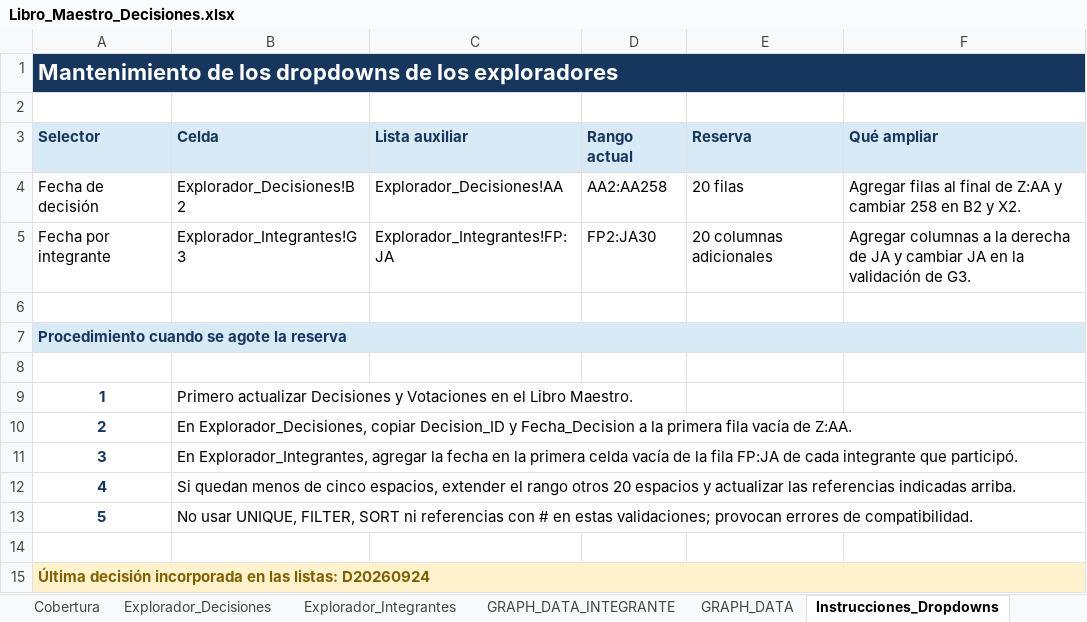
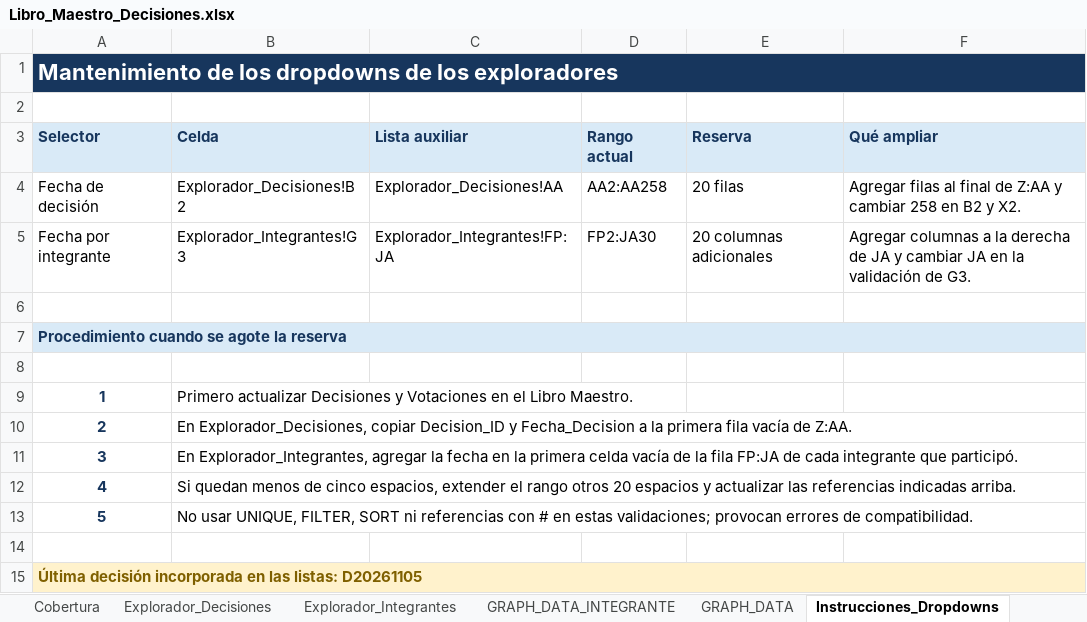
Before and after one commit to r4m53/RAdarMonetario, an Excel workbook: data/master/Libro_Maestro_Decisiones.xlsx, sheet Instrucciones_Dropdowns, drawn as a sheet; values as stored, in another font and other column widths than the file's, no borders; the diff names each change by its address in the sheet, - before the commit and + after, or states it on an @@ line.

```diff
--- a/data/master/Libro_Maestro_Decisiones.xlsx (sheet Instrucciones_Dropdowns)
+++ b/data/master/Libro_Maestro_Decisiones.xlsx (sheet Instrucciones_Dropdowns)
-A15 (Selector): …las listas: D20260924
+A15 (Selector): …las listas: D20261105
```
Also changed, not shown: sheet Explorador_Decisiones, sheet Votaciones, sheet Participacion_Junta, sheet Explorador_Integrantes, sheet Decisiones, sheet GRAPH_DATA, 1 more sheet, formulas that keep their value, 1 other file.
